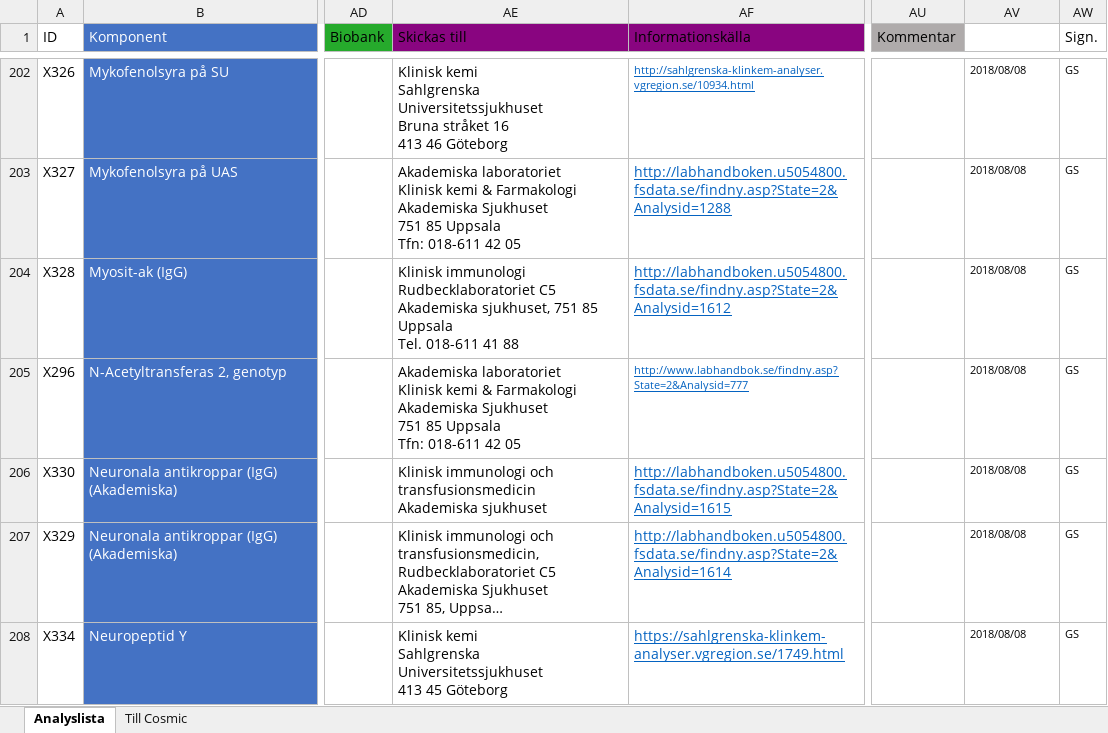
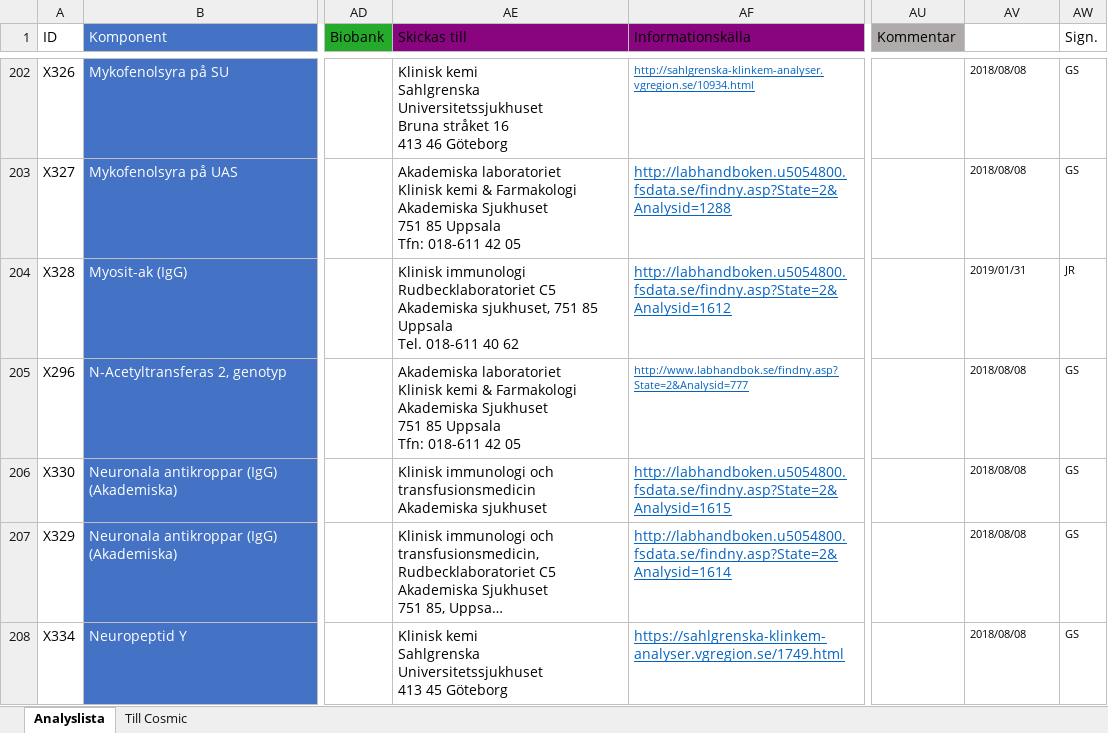
Before and after one commit to LabVastmanland/methodlist, an Excel workbook: data/Analyslista.xlsx, sheet Analyslista, drawn as a sheet; only a part is shown, gaps mark what is left out; long unchanged cells end in …; values as stored, in another font and other column widths than the file's, no borders; conditional formats and table styles not drawn; the diff names each change by its address in the sheet, - before the commit and + after, or states it on an @@ line.

Commit message:
Add files via upload

```diff
--- a/data/Analyslista.xlsx (sheet Analyslista)
+++ b/data/Analyslista.xlsx (sheet Analyslista)
-AE204 (Skickas till): …Tel. 018-611 41 88
+AE204 (Skickas till): …Tel. 018-611 40 62
-AV204 (Uppdaterad): 2018/08/08
+AV204 (Uppdaterad): 2019/01/31
-AW204 (Sign.): GS
+AW204 (Sign.): JR
```
